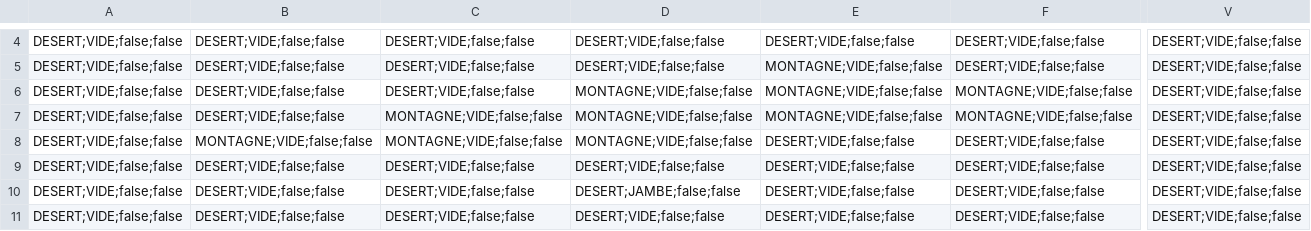
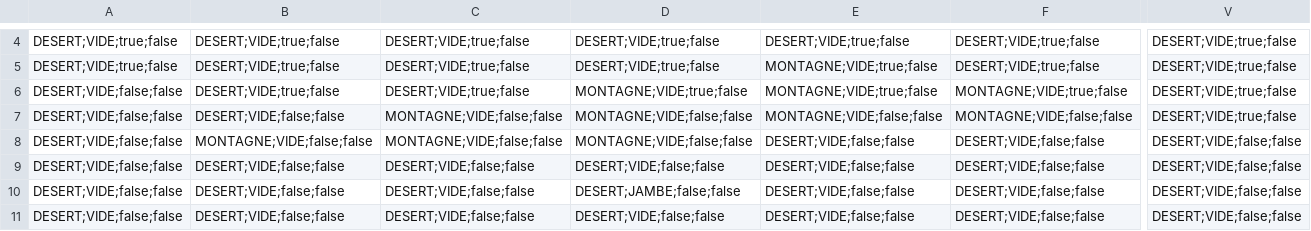
Before and after one commit to PheonBest/Perseverance_II, a CSV file: src/main/java/cartes/Campagne.csv, drawn as a sheet; only a part is shown, gaps mark what is left out; the diff covers the shown part only; the diff names each change by its address in the sheet, - before the commit and + after, or states it on an @@ line.

```diff
--- a/src/main/java/cartes/Campagne.csv
+++ b/src/main/java/cartes/Campagne.csv
-A4:A5: DESERT;VIDE;false;false
+A4:A5: DESERT;VIDE;true;false
-B4:B6: DESERT;VIDE;false;false
+B4:B6: DESERT;VIDE;true;false
-C4:C6: DESERT;VIDE;false;false
+C4:C6: DESERT;VIDE;true;false
-D4:D5: DESERT;VIDE;false;false
+D4:D5: DESERT;VIDE;true;false
-E4: DESERT;VIDE;false;false
+E4: DESERT;VIDE;true;false
-F4:F5: DESERT;VIDE;false;false
+F4:F5: DESERT;VIDE;true;false
-V4:V7: DESERT;VIDE;false;false
+V4:V7: DESERT;VIDE;true;false
-E5:E6: MONTAGNE;VIDE;false;false
+E5:E6: MONTAGNE;VIDE;true;false
-D6: MONTAGNE;VIDE;false;false
+D6: MONTAGNE;VIDE;true;false
-F6: MONTAGNE;VIDE;false;false
+F6: MONTAGNE;VIDE;true;false
```
Also changed, not shown: 100 edited cells elsewhere in this file.
